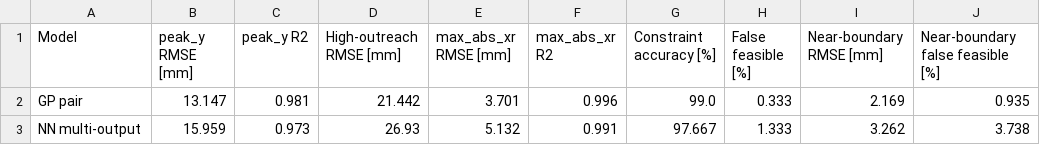
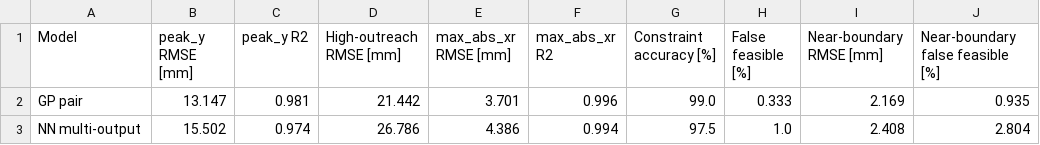
Before and after one commit to MatteoCasazza/ml-compliant-base-outreach, a CSV file: results/model_comparison/model_comparison_report_table.csv, drawn as a sheet.

```diff
--- a/results/model_comparison/model_comparison_report_table.csv
+++ b/results/model_comparison/model_comparison_report_table.csv
@@ -2,2 +2,2 @@ Model,peak_y RMSE [mm],peak_y R2,High-outreach RMSE [mm],max_abs_xr RMSE [mm],ma
 GP pair,13.147,0.981,21.442,3.701,0.996,99.0,0.333,2.169,0.935
-NN multi-output,15.959,0.973,26.93,5.132,0.991,97.667,1.333,3.262,3.738
+NN multi-output,15.502,0.974,26.786,4.386,0.994,97.5,1.0,2.408,2.804
```
Also changed, not shown: results/model_comparison/inference_time_summary.csv, results/model_comparison/model_comparison_summary.csv, 42 other files.
